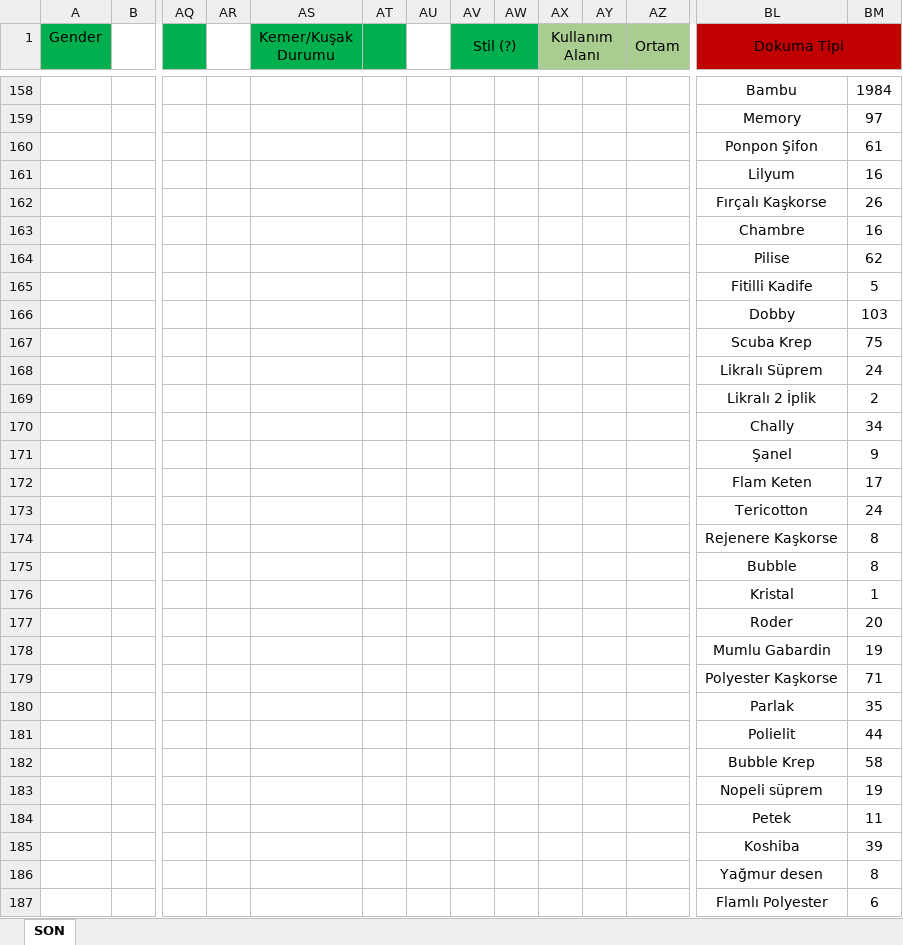
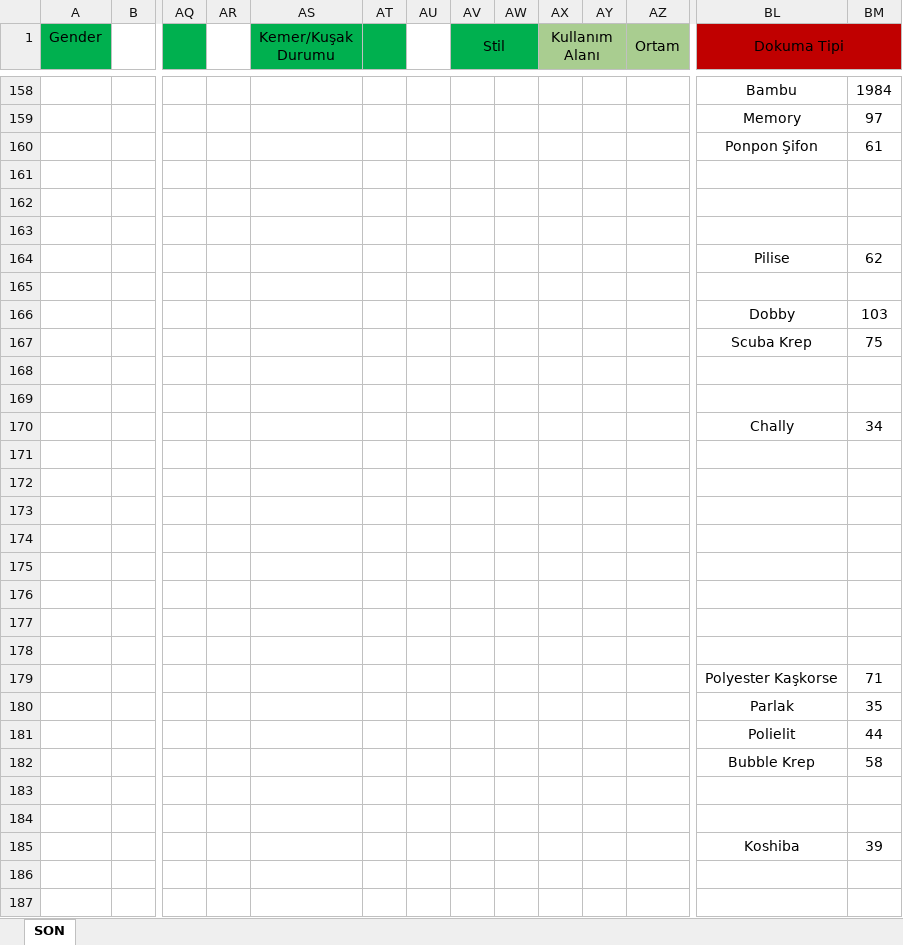
Before and after one commit to isaturk66/Trendyol-Attributes, an Excel workbook: Cleaned Attribute Sheet.xlsx, sheet SON, drawn as a sheet; only a part is shown, gaps mark what is left out; values as stored, in another font and other column widths than the file's, no borders; rows hold the shown columns only; the diff covers the shown part only; the diff names each change by its address in the sheet, - before the commit and + after, or states it on an @@ line.

Commit message:
Labelmap Attributes Finished

```diff
--- a/Cleaned Attribute Sheet.xlsx (sheet SON)
+++ b/Cleaned Attribute Sheet.xlsx (sheet SON)
-AV1: Stil (?)
+AV1: Stil
-row 161:  |  |  |  |  |  |  |  |  |  |  |  | Lilyum | 16
+row 161: (empty)
-row 162:  |  |  |  |  |  |  |  |  |  |  |  | Fırçalı Kaşkorse | 26
+row 162: (empty)
-row 163:  |  |  |  |  |  |  |  |  |  |  |  | Chambre | 16
+row 163: (empty)
-row 165:  |  |  |  |  |  |  |  |  |  |  |  | Fitilli Kadife | 5
+row 165: (empty)
-row 168:  |  |  |  |  |  |  |  |  |  |  |  | Likralı Süprem | 24
+row 168: (empty)
-row 169:  |  |  |  |  |  |  |  |  |  |  |  | Likralı 2 İplik | 2
+row 169: (empty)
-row 171:  |  |  |  |  |  |  |  |  |  |  |  | Şanel | 9
+row 171: (empty)
-row 172:  |  |  |  |  |  |  |  |  |  |  |  | Flam Keten | 17
+row 172: (empty)
-row 173:  |  |  |  |  |  |  |  |  |  |  |  | Tericotton | 24
+row 173: (empty)
-row 174:  |  |  |  |  |  |  |  |  |  |  |  | Rejenere Kaşkorse | 8
+row 174: (empty)
-row 175:  |  |  |  |  |  |  |  |  |  |  |  | Bubble | 8
+row 175: (empty)
-row 176:  |  |  |  |  |  |  |  |  |  |  |  | Kristal | 1
+row 176: (empty)
-row 177:  |  |  |  |  |  |  |  |  |  |  |  | Roder | 20
+row 177: (empty)
-row 178:  |  |  |  |  |  |  |  |  |  |  |  | Mumlu Gabardin | 19
+row 178: (empty)
-row 183:  |  |  |  |  |  |  |  |  |  |  |  | Nopeli süprem | 19
+row 183: (empty)
-row 184:  |  |  |  |  |  |  |  |  |  |  |  | Petek | 11
+row 184: (empty)
-row 186:  |  |  |  |  |  |  |  |  |  |  |  | Yağmur desen | 8
+row 186: (empty)
-row 187:  |  |  |  |  |  |  |  |  |  |  |  | Flamlı Polyester | 6
+row 187: (empty)
```
Also changed, not shown: 34 edited cells and cell formats elsewhere in this sheet, 1 other file.
